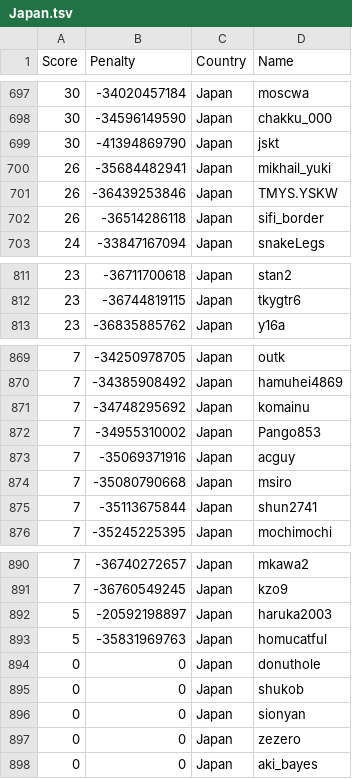
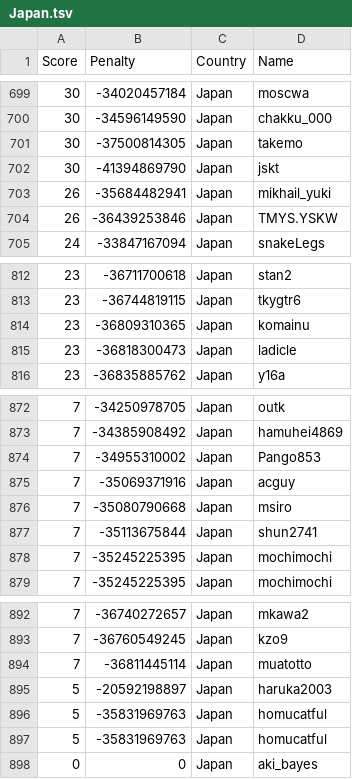
Before and after one commit to Sea-n/GCJ-score, a TSV file: Japan.tsv, drawn as a sheet; only a part is shown, gaps mark what is left out; the diff covers the shown part only.

```diff
--- a/Japan.tsv
+++ b/Japan.tsv
@@ -698,2 +700,3 @@ Score	Penalty	Country	Name
 30	-34596149590	Japan	chakku_000
+30	-37500814305	Japan	takemo
 30	-41394869790	Japan	jskt
@@ -701,3 +704,2 @@ Score	Penalty	Country	Name
 26	-36439253846	Japan	TMYS.YSKW
-26	-36514286118	Japan	sifi_border
 24	-33847167094	Japan	snakeLegs
@@ -812,2 +813,4 @@ Score	Penalty	Country	Name
 23	-36744819115	Japan	tkygtr6
+23	-36809310365	Japan	komainu
+23	-36818300473	Japan	ladicle
 23	-36835885762	Japan	y16a
@@ -870,3 +873,2 @@ Score	Penalty	Country	Name
 7	-34385908492	Japan	hamuhei4869
-7	-34748295692	Japan	komainu
 7	-34955310002	Japan	Pango853
@@ -875,2 +877,3 @@ Score	Penalty	Country	Name
 7	-35113675844	Japan	shun2741
+7	-35245225395	Japan	mochimochi
 7	-35245225395	Japan	mochimochi
@@ -891,8 +893,6 @@ Score	Penalty	Country	Name
 7	-36760549245	Japan	kzo9
+7	-36811445114	Japan	muatotto
 5	-20592198897	Japan	haruka2003
 5	-35831969763	Japan	homucatful
-0	0	Japan	donuthole
-0	0	Japan	shukob
-0	0	Japan	sionyan
-0	0	Japan	zezero
+5	-35831969763	Japan	homucatful
 0	0	Japan	aki_bayes
```
Also changed, not shown: 5 added rows and 4 removed rows elsewhere in this file, ALL.tsv, Bangladesh.tsv, 18 other files.
